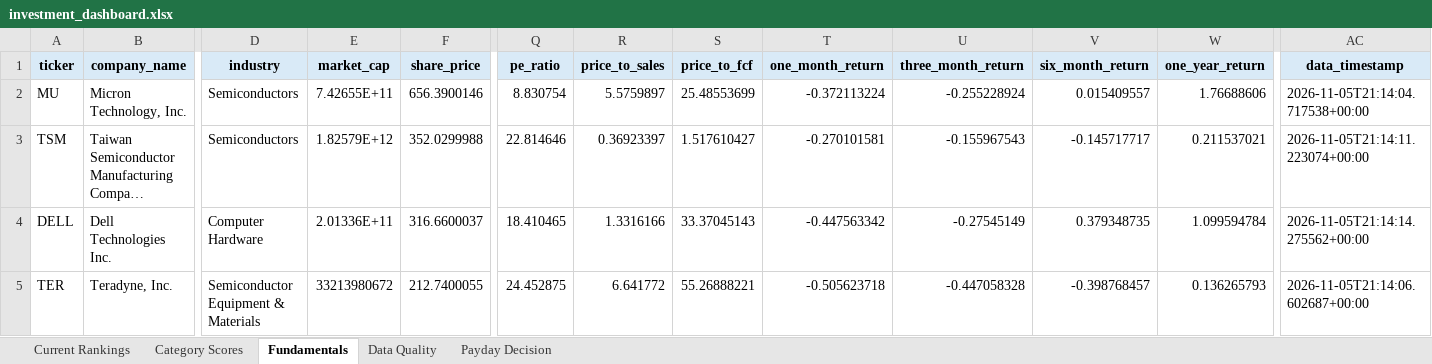
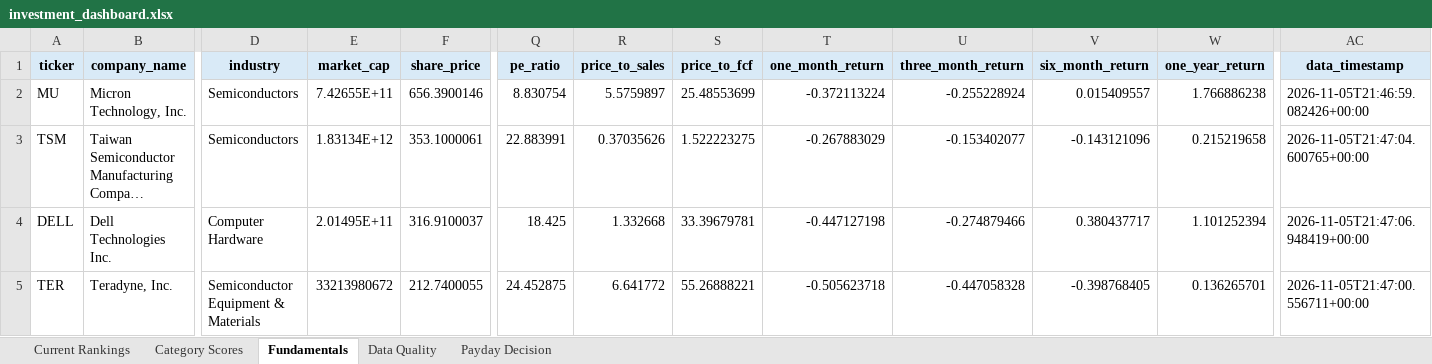
Before and after one commit to Grzesiak33/Version-2-Stock-Investment-Model, an Excel workbook: reports/investment_dashboard.xlsx, sheet Fundamentals, drawn as a sheet; only a part is shown, gaps mark what is left out; long unchanged cells end in …; values as stored, in another font and other column widths than the file's, no borders; the diff covers the shown part only; the diff names each change by its address in the sheet, - before the commit and + after, or states it on an @@ line.

```diff
--- a/reports/investment_dashboard.xlsx (sheet Fundamentals)
+++ b/reports/investment_dashboard.xlsx (sheet Fundamentals)
-W2 (one_year_return): 1.76688606
+W2 (one_year_return): 1.766886238
-AC2 (data_timestamp): 2026-11-05T21:14:04.717538+00:00
+AC2 (data_timestamp): 2026-11-05T21:46:59.082426+00:00
-E3 (market_cap): 1.82579E+12
+E3 (market_cap): 1.83134E+12
-F3 (share_price): 352.0299988
+F3 (share_price): 353.1000061
-Q3 (pe_ratio): 22.814646
+Q3 (pe_ratio): 22.883991
-R3 (price_to_sales): 0.36923397
+R3 (price_to_sales): 0.37035626
-S3 (price_to_fcf): 1.517610427
+S3 (price_to_fcf): 1.522223275
-T3 (one_month_return): -0.270101581
+T3 (one_month_return): -0.267883029
-U3 (three_month_return): -0.155967543
+U3 (three_month_return): -0.153402077
-V3 (six_month_return): -0.145717717
+V3 (six_month_return): -0.143121096
-W3 (one_year_return): 0.211537021
+W3 (one_year_return): 0.215219658
-AC3 (data_timestamp): 2026-11-05T21:14:11.223074+00:00
+AC3 (data_timestamp): 2026-11-05T21:47:04.600765+00:00
-E4 (market_cap): 2.01336E+11
+E4 (market_cap): 2.01495E+11
-F4 (share_price): 316.6600037
+F4 (share_price): 316.9100037
-Q4 (pe_ratio): 18.410465
+Q4 (pe_ratio): 18.425
-R4 (price_to_sales): 1.3316166
+R4 (price_to_sales): 1.332668
-S4 (price_to_fcf): 33.37045143
+S4 (price_to_fcf): 33.39679781
-T4 (one_month_return): -0.447563342
+T4 (one_month_return): -0.447127198
-U4 (three_month_return): -0.27545149
+U4 (three_month_return): -0.274879466
-V4 (six_month_return): 0.379348735
+V4 (six_month_return): 0.380437717
-W4 (one_year_return): 1.099594784
+W4 (one_year_return): 1.101252394
-AC4 (data_timestamp): 2026-11-05T21:14:14.275562+00:00
+AC4 (data_timestamp): 2026-11-05T21:47:06.948419+00:00
-V5 (six_month_return): -0.398768457
+V5 (six_month_return): -0.398768405
-W5 (one_year_return): 0.136265793
+W5 (one_year_return): 0.136265701
-AC5 (data_timestamp): 2026-11-05T21:14:06.602687+00:00
+AC5 (data_timestamp): 2026-11-05T21:47:00.556711+00:00
```
Also changed, not shown: 88 edited cells elsewhere in this sheet, sheet Current Rankings, sheet Category Scores, 32 other files.
